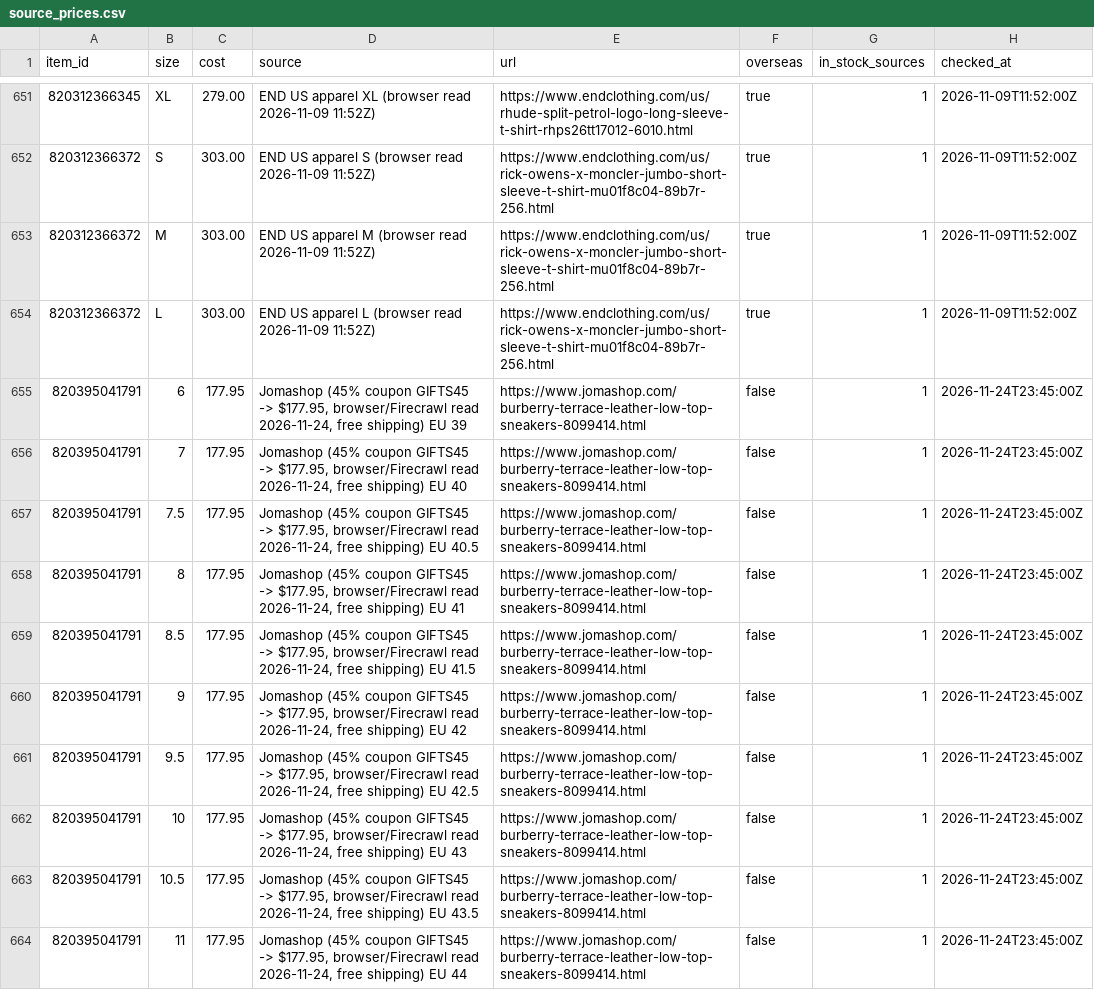
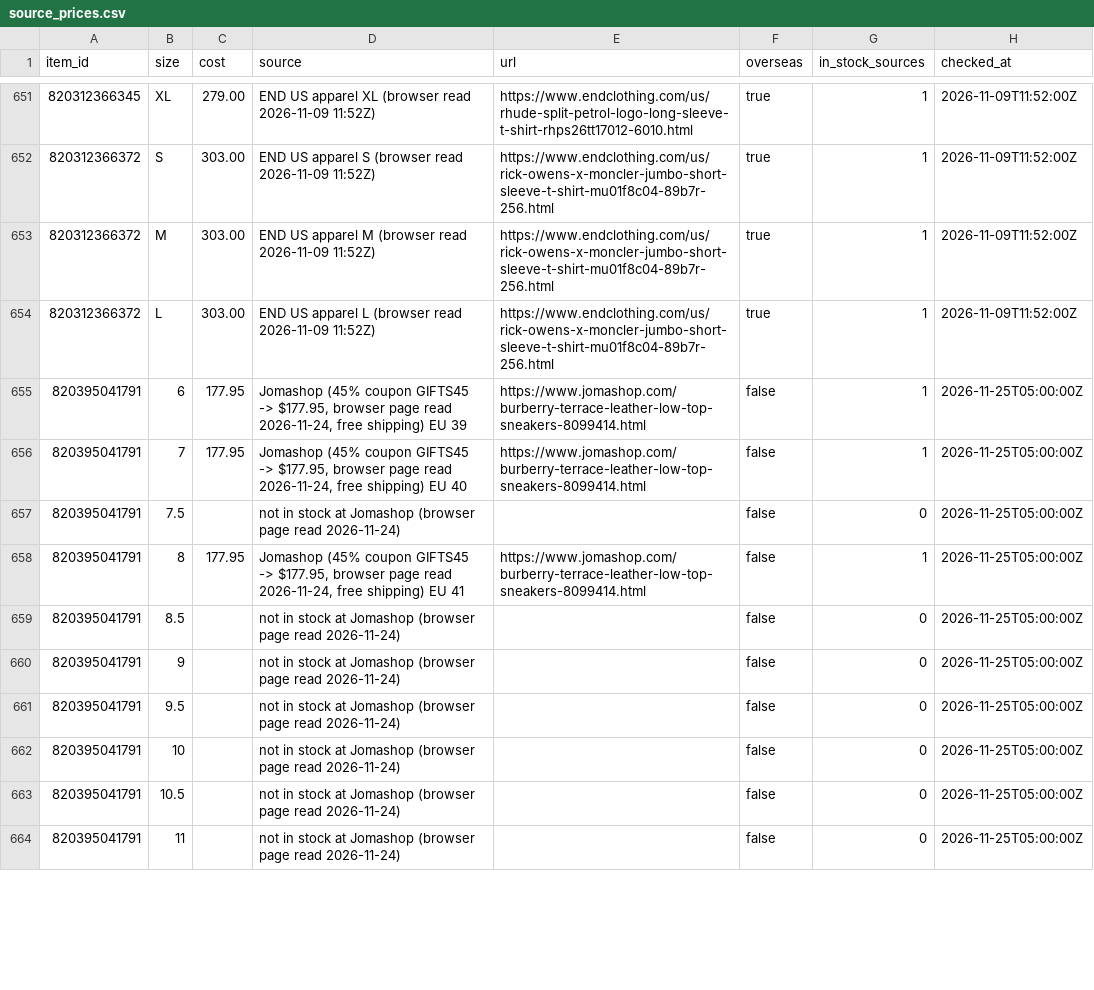
Before and after one commit to relyassian/ebay-bot, a CSV file: data/source_prices.csv, drawn as a sheet; only a part is shown, gaps mark what is left out; the diff covers the shown part only.

```diff
--- a/data/source_prices.csv
+++ b/data/source_prices.csv
@@ -654,11 +654,11 @@ item_id,size,cost,source,url,overseas,in_stock_sources,checked_at
 820312366372,L,303.00,END US apparel L (browser read 2026-11-09 11:52Z),https://www.endclothing.com/us/rick-owens-x-moncler-jumbo-short-sleeve-t-shirt-mu01f8c04-89b7r-256.html,true,1,2026-11-09T11:52:00Z
-820395041791,6,177.95,"Jomashop (45% coupon GIFTS45 -> $177.95, browser/Firecrawl read 2026-11-24, free shipping) EU 39",https://www.jomashop.com/burberry-terrace-leather-low-top-sneakers-8099414.html,false,1,2026-11-24T23:45:00Z
-820395041791,7,177.95,"Jomashop (45% coupon GIFTS45 -> $177.95, browser/Firecrawl read 2026-11-24, free shipping) EU 40",https://www.jomashop.com/burberry-terrace-leather-low-top-sneakers-8099414.html,false,1,2026-11-24T23:45:00Z
-820395041791,7.5,177.95,"Jomashop (45% coupon GIFTS45 -> $177.95, browser/Firecrawl read 2026-11-24, free shipping) EU 40.5",https://www.jomashop.com/burberry-terrace-leather-low-top-sneakers-8099414.html,false,1,2026-11-24T23:45:00Z
-820395041791,8,177.95,"Jomashop (45% coupon GIFTS45 -> $177.95, browser/Firecrawl read 2026-11-24, free shipping) EU 41",https://www.jomashop.com/burberry-terrace-leather-low-top-sneakers-8099414.html,false,1,2026-11-24T23:45:00Z
-820395041791,8.5,177.95,"Jomashop (45% coupon GIFTS45 -> $177.95, browser/Firecrawl read 2026-11-24, free shipping) EU 41.5",https://www.jomashop.com/burberry-terrace-leather-low-top-sneakers-8099414.html,false,1,2026-11-24T23:45:00Z
-820395041791,9,177.95,"Jomashop (45% coupon GIFTS45 -> $177.95, browser/Firecrawl read 2026-11-24, free shipping) EU 42",https://www.jomashop.com/burberry-terrace-leather-low-top-sneakers-8099414.html,false,1,2026-11-24T23:45:00Z
-820395041791,9.5,177.95,"Jomashop (45% coupon GIFTS45 -> $177.95, browser/Firecrawl read 2026-11-24, free shipping) EU 42.5",https://www.jomashop.com/burberry-terrace-leather-low-top-sneakers-8099414.html,false,1,2026-11-24T23:45:00Z
-820395041791,10,177.95,"Jomashop (45% coupon GIFTS45 -> $177.95, browser/Firecrawl read 2026-11-24, free shipping) EU 43",https://www.jomashop.com/burberry-terrace-leather-low-top-sneakers-8099414.html,false,1,2026-11-24T23:45:00Z
-820395041791,10.5,177.95,"Jomashop (45% coupon GIFTS45 -> $177.95, browser/Firecrawl read 2026-11-24, free shipping) EU 43.5",https://www.jomashop.com/burberry-terrace-leather-low-top-sneakers-8099414.html,false,1,2026-11-24T23:45:00Z
-820395041791,11,177.95,"Jomashop (45% coupon GIFTS45 -> $177.95, browser/Firecrawl read 2026-11-24, free shipping) EU 44",https://www.jomashop.com/burberry-terrace-leather-low-top-sneakers-8099414.html,false,1,2026-11-24T23:45:00Z
+820395041791,6,177.95,"Jomashop (45% coupon GIFTS45 -> $177.95, browser page read 2026-11-24, free shipping) EU 39",https://www.jomashop.com/burberry-terrace-leather-low-top-sneakers-8099414.html,false,1,2026-11-25T05:00:00Z
+820395041791,7,177.95,"Jomashop (45% coupon GIFTS45 -> $177.95, browser page read 2026-11-24, free shipping) EU 40",https://www.jomashop.com/burberry-terrace-leather-low-top-sneakers-8099414.html,false,1,2026-11-25T05:00:00Z
+820395041791,7.5,,not in stock at Jomashop (browser page read 2026-11-24),,false,0,2026-11-25T05:00:00Z
+820395041791,8,177.95,"Jomashop (45% coupon GIFTS45 -> $177.95, browser page read 2026-11-24, free shipping) EU 41",https://www.jomashop.com/burberry-terrace-leather-low-top-sneakers-8099414.html,false,1,2026-11-25T05:00:00Z
+820395041791,8.5,,not in stock at Jomashop (browser page read 2026-11-24),,false,0,2026-11-25T05:00:00Z
+820395041791,9,,not in stock at Jomashop (browser page read 2026-11-24),,false,0,2026-11-25T05:00:00Z
+820395041791,9.5,,not in stock at Jomashop (browser page read 2026-11-24),,false,0,2026-11-25T05:00:00Z
+820395041791,10,,not in stock at Jomashop (browser page read 2026-11-24),,false,0,2026-11-25T05:00:00Z
+820395041791,10.5,,not in stock at Jomashop (browser page read 2026-11-24),,false,0,2026-11-25T05:00:00Z
+820395041791,11,,not in stock at Jomashop (browser page read 2026-11-24),,false,0,2026-11-25T05:00:00Z
```
Also changed, not shown: 66 edited cells elsewhere in this file.
